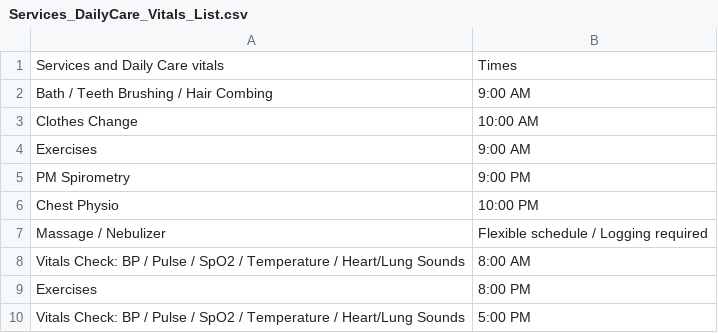
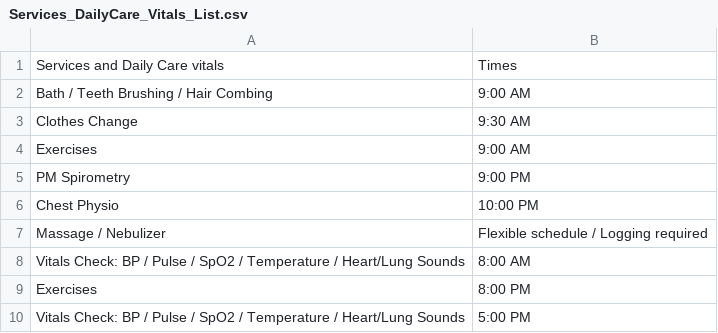
Before and after one commit to sss-modernkris/PatientCare, a CSV file: Services_DailyCare_Vitals_List.csv, drawn as a sheet.

```diff
--- a/Services_DailyCare_Vitals_List.csv
+++ b/Services_DailyCare_Vitals_List.csv
@@ -2,3 +2,3 @@ Services and Daily Care vitals,Times,,,,,,,,,,
  Bath / Teeth Brushing / Hair Combing,9:00 AM,,,,,,,,,,
- Clothes Change,10:00 AM,,,,,,,,,,
+ Clothes Change,9:30 AM,,,,,,,,,,
  Exercises,9:00 AM,,,,,,,,,,
```
Also changed, not shown: daily_medical_logs.csv, 8 other files.
